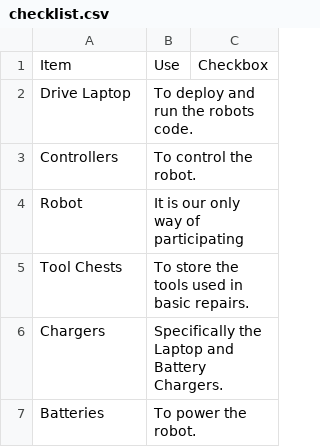
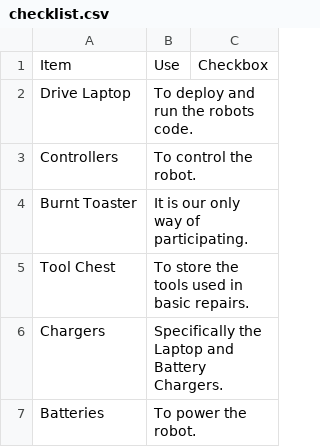
Before and after one commit to FRC-1721/1721-RapidReact, a CSV file: docs/checklist/resources/checklist.csv, drawn as a sheet.

```diff
--- a/docs/checklist/resources/checklist.csv
+++ b/docs/checklist/resources/checklist.csv
@@ -3,4 +3,4 @@ Drive Laptop,To deploy and run the robots code.,
 Controllers,To control the robot.,
-Robot,It is our only way of participating,
-Tool Chests,To store the tools used in basic repairs.,
+Burnt Toaster,It is our only way of participating.,
+Tool Chest,To store the tools used in basic repairs.,
 Chargers,Specifically the Laptop and Battery Chargers.,
```
Also changed, not shown: 4 other files.
